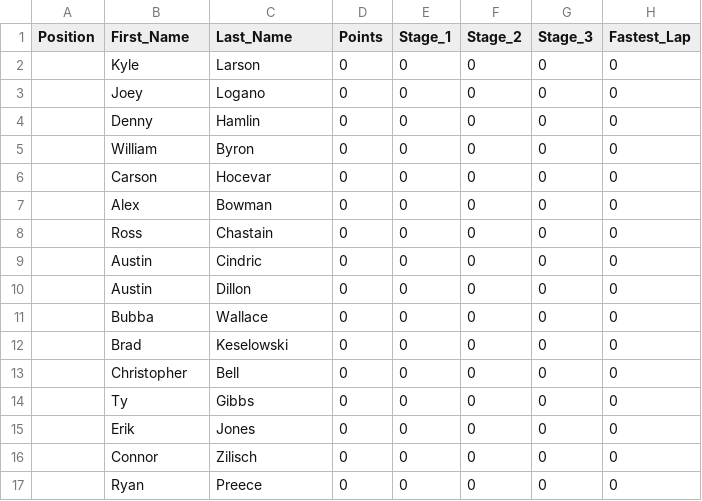
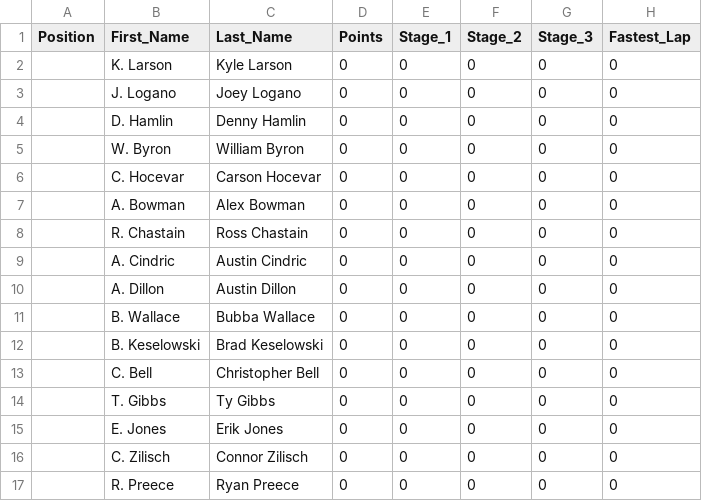
Before and after one commit to jsaxon2/NASCARUpdatePoints, a CSV file: race_results.csv, drawn as a sheet; only a part is shown; the diff covers the shown part only.

```diff
--- a/race_results.csv
+++ b/race_results.csv
@@ -1,17 +1,17 @@
 Position,First_Name,Last_Name,Points,Stage_1,Stage_2,Stage_3,Fastest_Lap
-,Kyle,Larson,0,0,0,0,0
-,Joey,Logano,0,0,0,0,0
-,Denny,Hamlin,0,0,0,0,0
-,William,Byron,0,0,0,0,0
-,Carson,Hocevar,0,0,0,0,0
-,Alex,Bowman,0,0,0,0,0
-,Ross,Chastain,0,0,0,0,0
-,Austin,Cindric,0,0,0,0,0
-,Austin,Dillon,0,0,0,0,0
-,Bubba,Wallace,0,0,0,0,0
-,Brad,Keselowski,0,0,0,0,0
-,Christopher,Bell,0,0,0,0,0
-,Ty,Gibbs,0,0,0,0,0
-,Erik,Jones,0,0,0,0,0
-,Connor,Zilisch,0,0,0,0,0
-,Ryan,Preece,0,0,0,0,0
+,K. Larson,Kyle Larson,0,0,0,0,0
+,J. Logano,Joey Logano,0,0,0,0,0
+,D. Hamlin,Denny Hamlin,0,0,0,0,0
+,W. Byron,William Byron,0,0,0,0,0
+,C. Hocevar,Carson Hocevar,0,0,0,0,0
+,A. Bowman,Alex Bowman,0,0,0,0,0
+,R. Chastain,Ross Chastain,0,0,0,0,0
+,A. Cindric,Austin Cindric,0,0,0,0,0
+,A. Dillon,Austin Dillon,0,0,0,0,0
+,B. Wallace,Bubba Wallace,0,0,0,0,0
+,B. Keselowski,Brad Keselowski,0,0,0,0,0
+,C. Bell,Christopher Bell,0,0,0,0,0
+,T. Gibbs,Ty Gibbs,0,0,0,0,0
+,E. Jones,Erik Jones,0,0,0,0,0
+,C. Zilisch,Connor Zilisch,0,0,0,0,0
+,R. Preece,Ryan Preece,0,0,0,0,0
```
Also changed, not shown: 40 edited cells elsewhere in this file.
